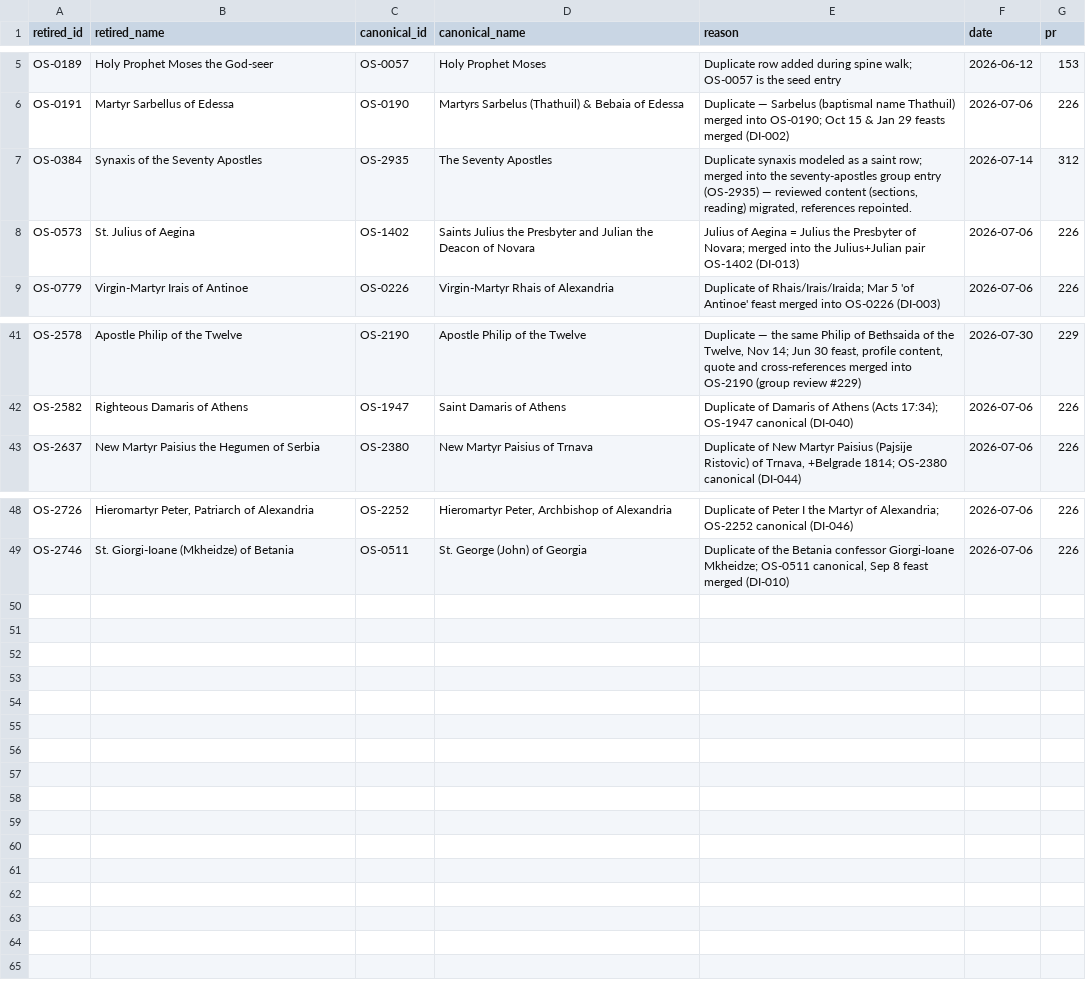
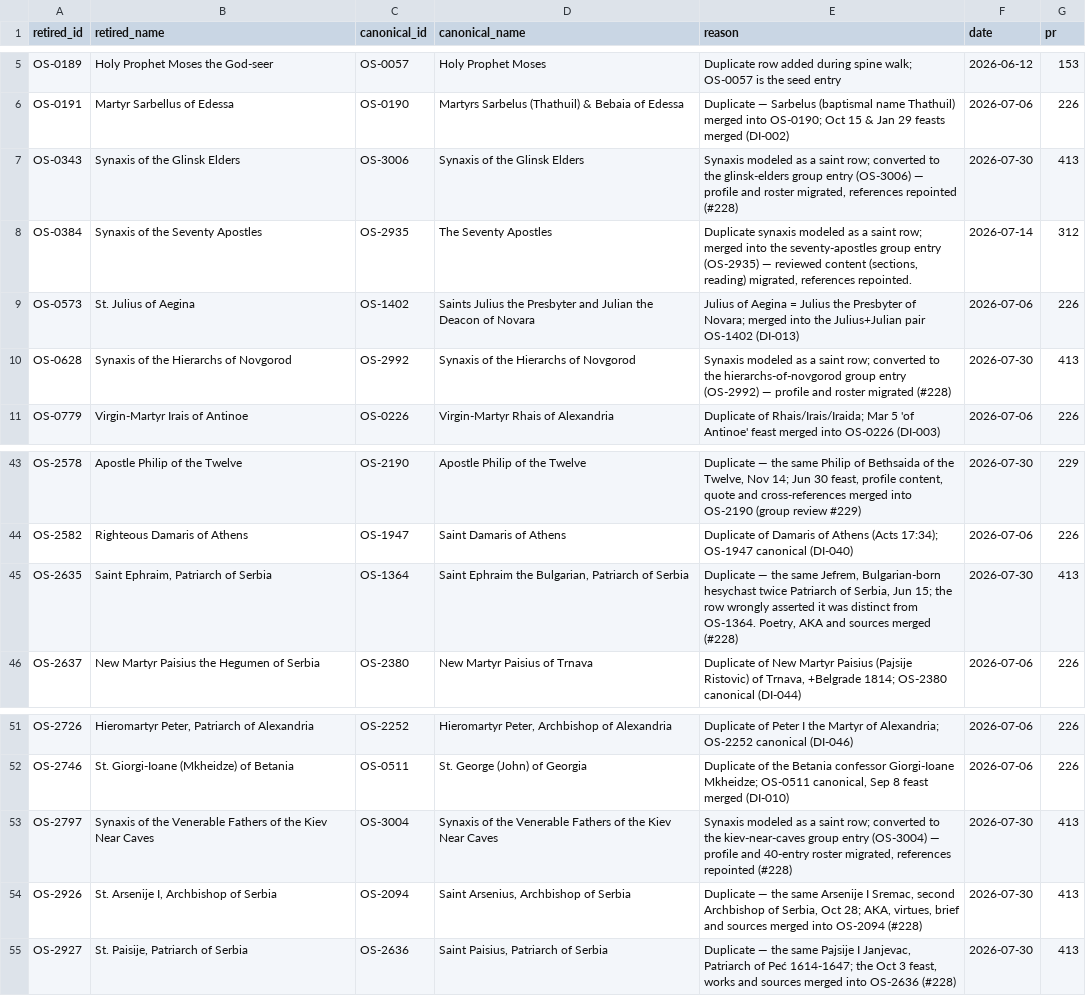
Before and after one commit to SimplyThomas/orthodox-saints, a CSV file: data/retired_ids.csv, drawn as a sheet; only a part is shown, gaps mark what is left out.

```diff
--- a/data/retired_ids.csv
+++ b/data/retired_ids.csv
@@ -6,4 +6,6 @@ OS-0189,Holy Prophet Moses the God-seer,OS-0057,Holy Prophet Moses,Duplicate row
 OS-0191,Martyr Sarbellus of Edessa,OS-0190,Martyrs Sarbelus (Thathuil) & Bebaia of Edessa,Duplicate — Sarbelus (baptismal name Thathuil) merged into OS-0190; Oct 15 & Jan 29 feasts merged (DI-002),2026-07-06,226
+OS-0343,Synaxis of the Glinsk Elders,OS-3006,Synaxis of the Glinsk Elders,"Synaxis modeled as a saint row; converted to the glinsk-elders group entry (OS-3006) — profile and roster migrated, references repointed (#228)",2026-07-30,413
 OS-0384,Synaxis of the Seventy Apostles,OS-2935,The Seventy Apostles,"Duplicate synaxis modeled as a saint row; merged into the seventy-apostles group entry (OS-2935) — reviewed content (sections, reading) migrated, references repointed.",2026-07-14,312
 OS-0573,St. Julius of Aegina,OS-1402,Saints Julius the Presbyter and Julian the Deacon of Novara,Julius of Aegina = Julius the Presbyter of Novara; merged into the Julius+Julian pair OS-1402 (DI-013),2026-07-06,226
+OS-0628,Synaxis of the Hierarchs of Novgorod,OS-2992,Synaxis of the Hierarchs of Novgorod,Synaxis modeled as a saint row; converted to the hierarchs-of-novgorod group entry (OS-2992) — profile and roster migrated (#228),2026-07-30,413
 OS-0779,Virgin-Martyr Irais of Antinoe,OS-0226,Virgin-Martyr Rhais of Alexandria,Duplicate of Rhais/Irais/Iraida; Mar 5 'of Antinoe' feast merged into OS-0226 (DI-003),2026-07-06,226
@@ -42,2 +44,3 @@ OS-2578,Apostle Philip of the Twelve,OS-2190,Apostle Philip of the Twelve,"Dupli
 OS-2582,Righteous Damaris of Athens,OS-1947,Saint Damaris of Athens,Duplicate of Damaris of Athens (Acts 17:34); OS-1947 canonical (DI-040),2026-07-06,226
+OS-2635,"Saint Ephraim, Patriarch of Serbia",OS-1364,"Saint Ephraim the Bulgarian, Patriarch of Serbia","Duplicate — the same Jefrem, Bulgarian-born hesychast twice Patriarch of Serbia, Jun 15; the row wrongly asserted it was distinct from OS-1364. Poetry, AKA and sources merged (#228)",2026-07-30,413
 OS-2637,New Martyr Paisius the Hegumen of Serbia,OS-2380,New Martyr Paisius of Trnava,"Duplicate of New Martyr Paisius (Pajsije Ristovic) of Trnava, +Belgrade 1814; OS-2380 canonical (DI-044)",2026-07-06,226
@@ -49 +52,4 @@ OS-2726,"Hieromartyr Peter, Patriarch of Alexandria",OS-2252,"Hieromartyr Peter,
 OS-2746,St. Giorgi-Ioane (Mkheidze) of Betania,OS-0511,St. George (John) of Georgia,"Duplicate of the Betania confessor Giorgi-Ioane Mkheidze; OS-0511 canonical, Sep 8 feast merged (DI-010)",2026-07-06,226
+OS-2797,Synaxis of the Venerable Fathers of the Kiev Near Caves,OS-3004,Synaxis of the Venerable Fathers of the Kiev Near Caves,"Synaxis modeled as a saint row; converted to the kiev-near-caves group entry (OS-3004) — profile and 40-entry roster migrated, references repointed (#228)",2026-07-30,413
+OS-2926,"St. Arsenije I, Archbishop of Serbia",OS-2094,"Saint Arsenius, Archbishop of Serbia","Duplicate — the same Arsenije I Sremac, second Archbishop of Serbia, Oct 28; AKA, virtues, brief and sources merged into OS-2094 (#228)",2026-07-30,413
+OS-2927,"St. Paisije, Patriarch of Serbia",OS-2636,"Saint Paisius, Patriarch of Serbia","Duplicate — the same Pajsije I Janjevac, Patriarch of Peć 1614-1647; the Oct 3 feast, works and sources merged into OS-2636 (#228)",2026-07-30,413
```
Also changed, not shown: data/groups.csv, 28 other files.
